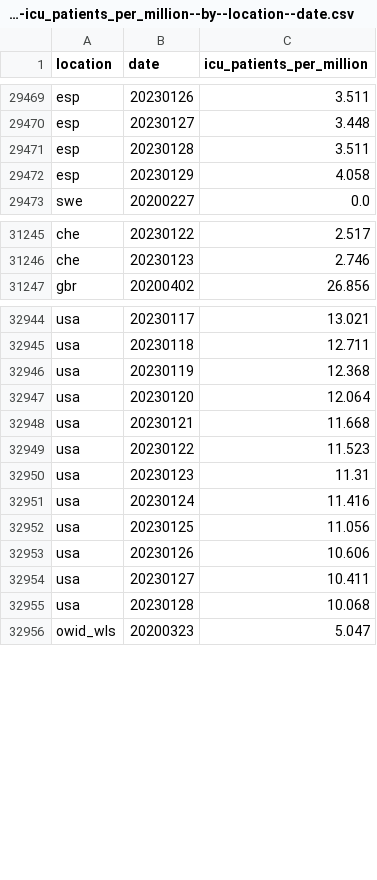
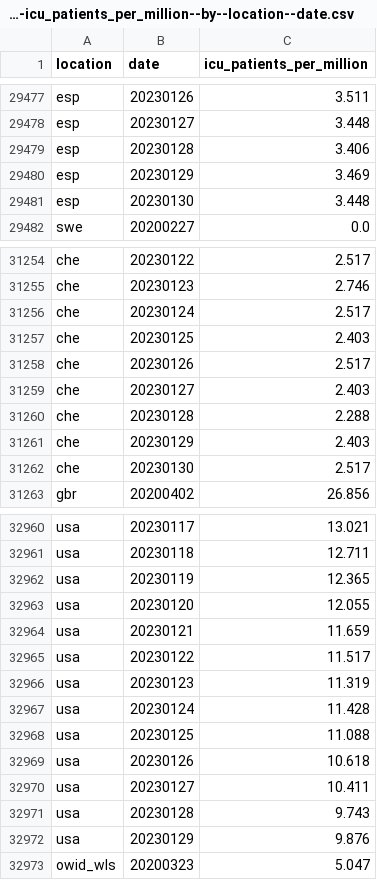
Before and after one commit to open-numbers/ddf--owid--covid_19, a CSV file: ddf--datapoints--icu_patients_per_million--by--location--date.csv, drawn as a sheet; only a part is shown, gaps mark what is left out; the diff covers the shown part only.

```diff
--- a/ddf--datapoints--icu_patients_per_million--by--location--date.csv
+++ b/ddf--datapoints--icu_patients_per_million--by--location--date.csv
@@ -29470,4 +29478,5 @@ esp,20230126,3.511
 esp,20230127,3.448
-esp,20230128,3.511
-esp,20230129,4.058
+esp,20230128,3.406
+esp,20230129,3.469
+esp,20230130,3.448
 swe,20200227,0.0
@@ -31246,2 +31255,9 @@ che,20230122,2.517
 che,20230123,2.746
+che,20230124,2.517
+che,20230125,2.403
+che,20230126,2.517
+che,20230127,2.403
+che,20230128,2.288
+che,20230129,2.403
+che,20230130,2.517
 gbr,20200402,26.856
@@ -32945,12 +32961,13 @@ usa,20230117,13.021
 usa,20230118,12.711
-usa,20230119,12.368
-usa,20230120,12.064
-usa,20230121,11.668
-usa,20230122,11.523
-usa,20230123,11.31
-usa,20230124,11.416
-usa,20230125,11.056
-usa,20230126,10.606
+usa,20230119,12.365
+usa,20230120,12.055
+usa,20230121,11.659
+usa,20230122,11.517
+usa,20230123,11.319
+usa,20230124,11.428
+usa,20230125,11.088
+usa,20230126,10.618
 usa,20230127,10.411
-usa,20230128,10.068
+usa,20230128,9.743
+usa,20230129,9.876
 owid_wls,20200323,5.047
```
Also changed, not shown: 8 added rows and 14 edited cells elsewhere in this file, ddf--datapoints--icu_patients--by--location--date.csv, ddf--datapoints--total_boosters--by--location--date.csv, 34 other files.
